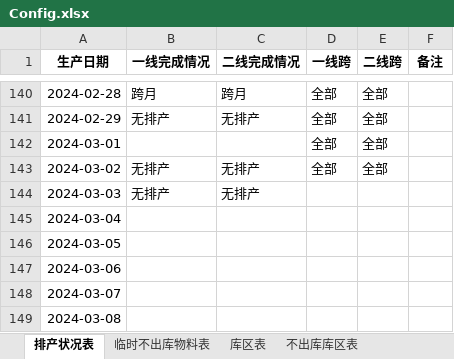
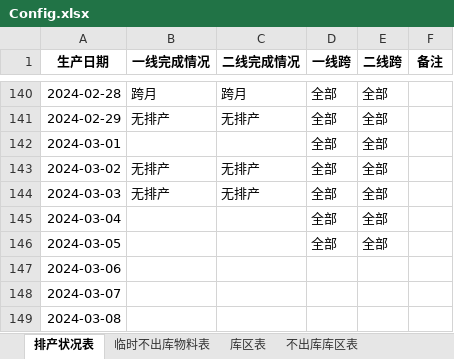
Before and after one commit to GuoBaoqi/Work-Chinapost, an Excel workbook: data/Config.xlsx, sheet 排产状况表, drawn as a sheet; only a part is shown, gaps mark what is left out; values as stored, in another font and other column widths than the file's, no borders; the diff names each change by its address in the sheet, - before the commit and + after, or states it on an @@ line.

```diff
--- a/data/Config.xlsx (sheet 排产状况表)
+++ b/data/Config.xlsx (sheet 排产状况表)
-D144:D146 (一线跨): (empty)
+D144:D146 (一线跨): 全部
-E144:E146 (二线跨): (empty)
+E144:E146 (二线跨): 全部
```
Also changed, not shown: sheet 临时不出库物料表, data/Data.xlsx, data/库位表.xlsx.
